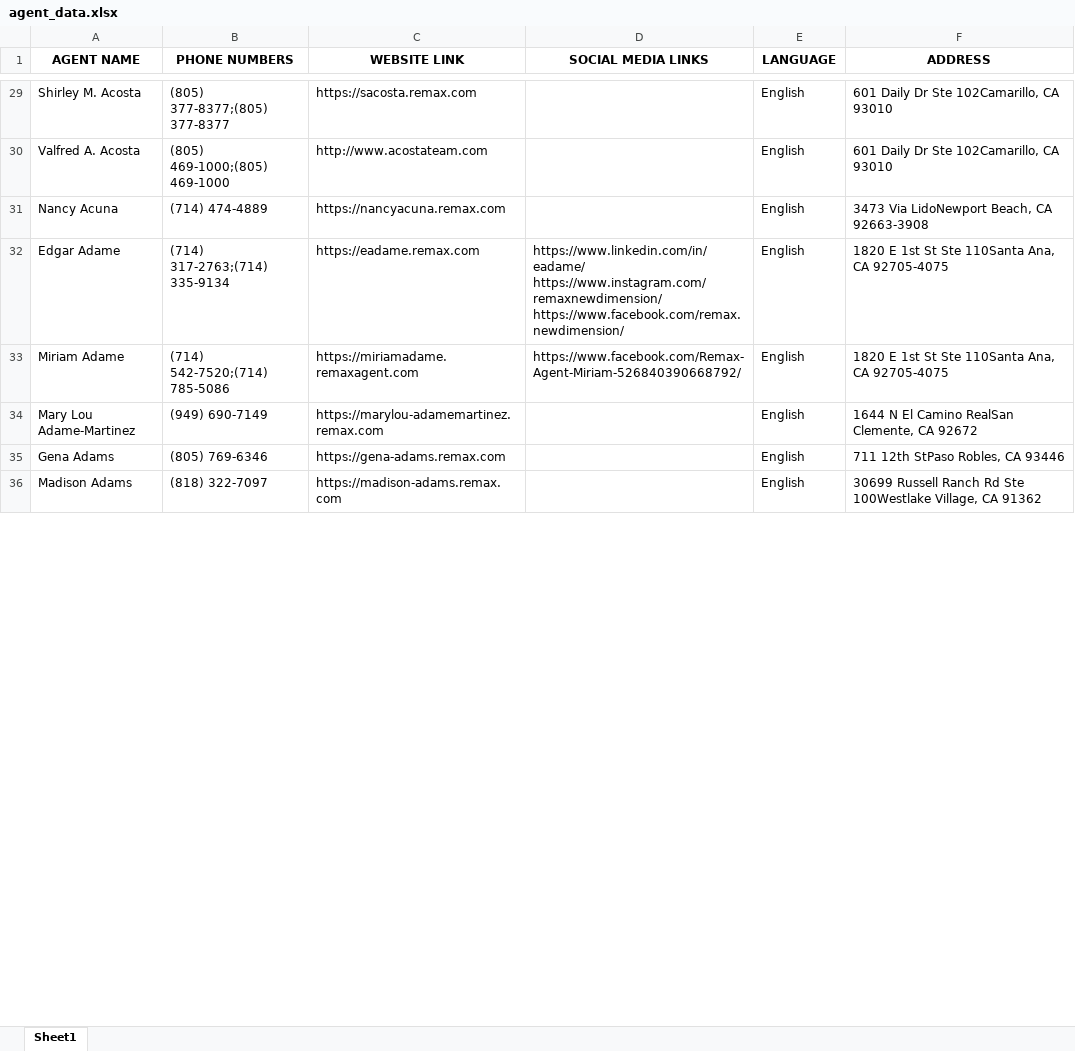
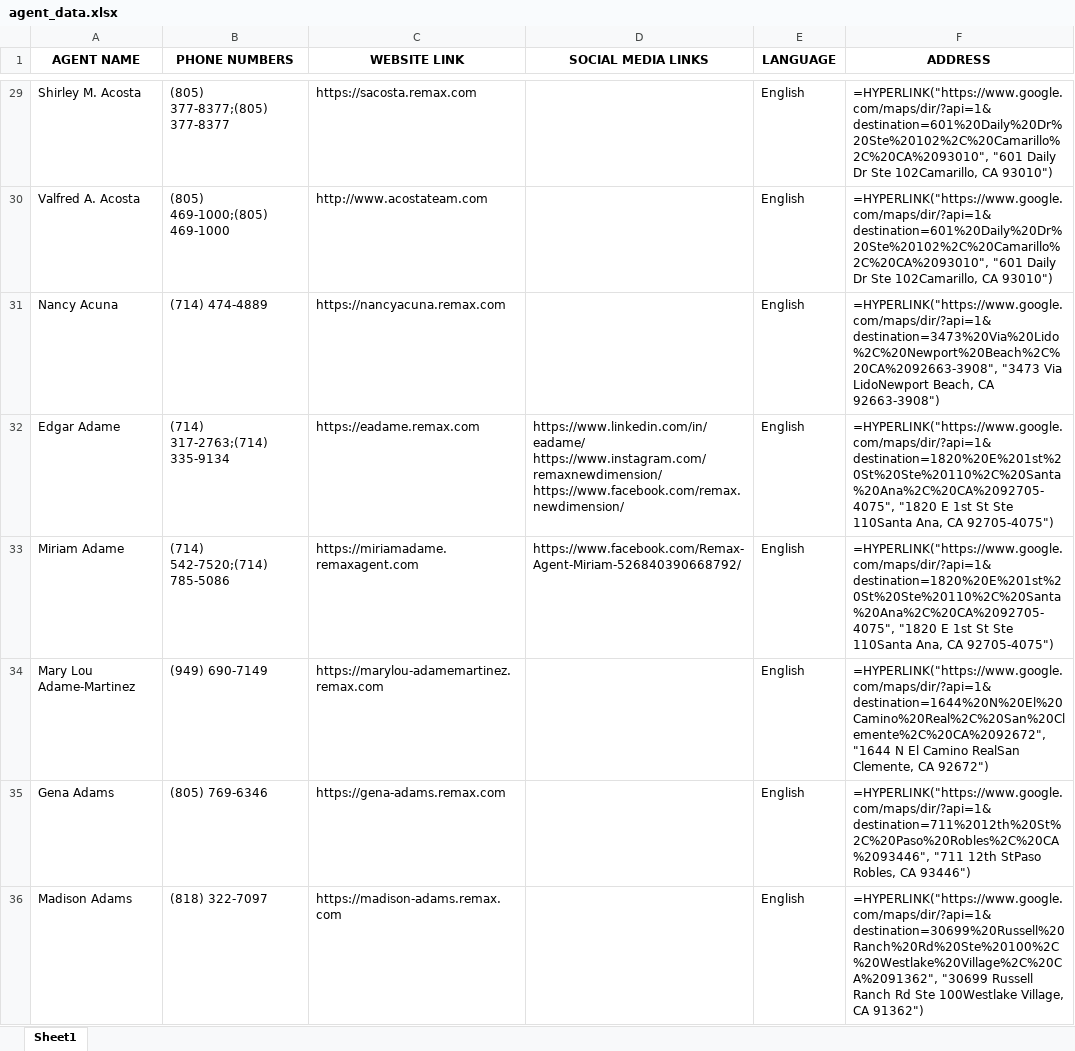
Before and after one commit to krryptonian/web-scriping-remax.com, an Excel workbook: agent_data.xlsx, sheet Sheet1, drawn as a sheet; only a part is shown, gaps mark what is left out; values as stored, in another font and other column widths than the file's, no borders; formulas without a stored value are shown as written; the diff covers the shown part only; the diff names each change by its address in the sheet, - before the commit and + after, or states it on an @@ line.

```diff
--- a/agent_data.xlsx (sheet Sheet1)
+++ b/agent_data.xlsx (sheet Sheet1)
-F29:F30 (ADDRESS): 601 Daily Dr Ste 102Camarillo, CA 93010
+F29:F30 (ADDRESS): =HYPERLINK("https://www.google.com/maps/dir/?api=1&destination=601%20Daily%20Dr%20Ste%20102%2C%20Camarillo%2C%20CA%2093010", "601 Daily Dr Ste 102Camarillo, CA 93010")
-F31 (ADDRESS): 3473 Via LidoNewport Beach, CA 92663-3908
+F31 (ADDRESS): =HYPERLINK("https://www.google.com/maps/dir/?api=1&destination=3473%20Via%20Lido%2C%20Newport%20Beach%2C%20CA%2092663-3908", "3473 Via LidoNewport Beach, CA 92663-3908")
-F32:F33 (ADDRESS): 1820 E 1st St Ste 110Santa Ana, CA 92705-4075
+F32:F33 (ADDRESS): =HYPERLINK("https://www.google.com/maps/dir/?api=1&destination=1820%20E%201st%20St%20Ste%20110%2C%20Santa%20Ana%2C%20CA%2092705-4075", "1820 E 1st St Ste 110Santa Ana, CA 92705-4075")
-F34 (ADDRESS): 1644 N El Camino RealSan Clemente, CA 92672
+F34 (ADDRESS): =HYPERLINK("https://www.google.com/maps/dir/?api=1&destination=1644%20N%20El%20Camino%20Real%2C%20San%20Clemente%2C%20CA%2092672", "1644 N El Camino RealSan Clemente, CA 92672")
-F35 (ADDRESS): 711 12th StPaso Robles, CA 93446
+F35 (ADDRESS): =HYPERLINK("https://www.google.com/maps/dir/?api=1&destination=711%2012th%20St%2C%20Paso%20Robles%2C%20CA%2093446", "711 12th StPaso Robles, CA 93446")
-F36 (ADDRESS): 30699 Russell Ranch Rd Ste 100Westlake Village, CA 91362
+F36 (ADDRESS): =HYPERLINK("https://www.google.com/maps/dir/?api=1&destination=30699%20Russell%20Ranch%20Rd%20Ste%20100%2C%20Westlake%20Village%2C%20CA%2091362", "30699 Russell Ranch Rd Ste 100Westlake Village, CA 91362")
```
Also changed, not shown: 3 added rows, 3 removed rows and 85 edited cells elsewhere in this sheet, 1 other file.
